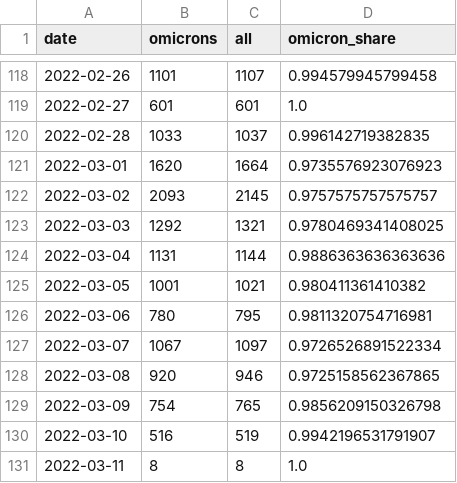
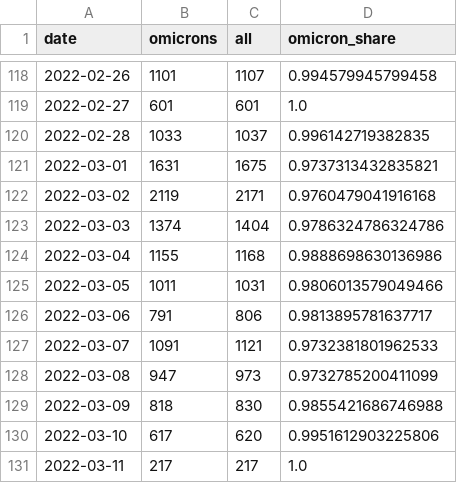
Before and after one commit to maxwimmer/omikron, a CSV file: plots/omicron_pivot.csv, drawn as a sheet; only a part is shown, gaps mark what is left out; the diff covers the shown part only.

```diff
--- a/plots/omicron_pivot.csv
+++ b/plots/omicron_pivot.csv
@@ -120,12 +120,12 @@ date,omicrons,all,omicron_share
 2022-02-28,1033,1037,0.996142719382835
-2022-03-01,1620,1664,0.9735576923076923
-2022-03-02,2093,2145,0.9757575757575757
-2022-03-03,1292,1321,0.9780469341408025
-2022-03-04,1131,1144,0.9886363636363636
-2022-03-05,1001,1021,0.980411361410382
-2022-03-06,780,795,0.9811320754716981
-2022-03-07,1067,1097,0.9726526891522334
-2022-03-08,920,946,0.9725158562367865
-2022-03-09,754,765,0.9856209150326798
-2022-03-10,516,519,0.9942196531791907
-2022-03-11,8,8,1.0
+2022-03-01,1631,1675,0.9737313432835821
+2022-03-02,2119,2171,0.9760479041916168
+2022-03-03,1374,1404,0.9786324786324786
+2022-03-04,1155,1168,0.9888698630136986
+2022-03-05,1011,1031,0.9806013579049466
+2022-03-06,791,806,0.9813895781637717
+2022-03-07,1091,1121,0.9732381801962533
+2022-03-08,947,973,0.9732785200411099
+2022-03-09,818,830,0.9855421686746988
+2022-03-10,617,620,0.9951612903225806
+2022-03-11,217,217,1.0
```
Also changed, not shown: 6 edited cells elsewhere in this file, 2 other files.
